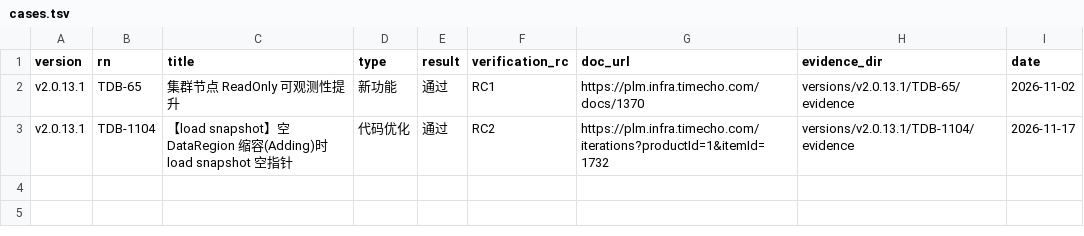
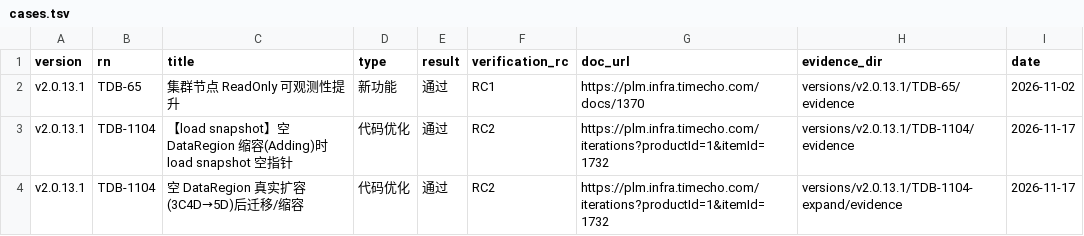
Before and after one commit to liuzhen1207/auto_shell_testcase, a TSV file: ai_auto_cases/172_16_2_20/releasenote_skill/cases.tsv, drawn as a sheet.

Commit message:
TDB-1104 变体：3C4D 启动后真实扩容第 5 台 DN，空 region 迁移/缩容 0 异常（原用例不变）

```diff
--- a/ai_auto_cases/172_16_2_20/releasenote_skill/cases.tsv
+++ b/ai_auto_cases/172_16_2_20/releasenote_skill/cases.tsv
@@ -3 +3,2 @@ v2.0.13.1	TDB-65	集群节点 ReadOnly 可观测性提升	新功能	通过	RC1	h
 v2.0.13.1	TDB-1104	【load snapshot】空 DataRegion 缩容(Adding)时 load snapshot 空指针	代码优化	通过	RC2	https://plm.infra.timecho.com/iterations?productId=1&itemId=1732	versions/v2.0.13.1/TDB-1104/evidence	2026-11-17
+v2.0.13.1	TDB-1104	空 DataRegion 真实扩容(3C4D→5D)后迁移/缩容	代码优化	通过	RC2	https://plm.infra.timecho.com/iterations?productId=1&itemId=1732	versions/v2.0.13.1/TDB-1104-expand/evidence	2026-11-17
```
Also changed, not shown: 5 other files.
